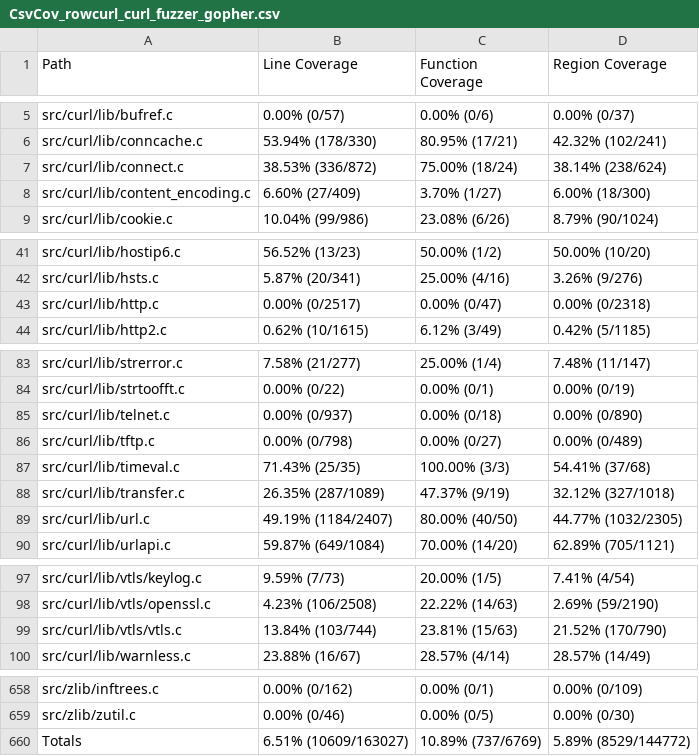
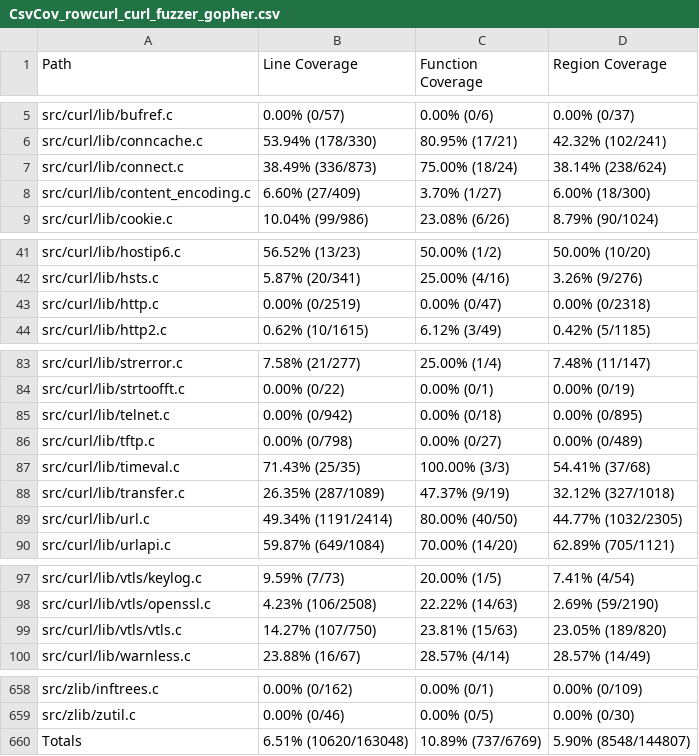
Before and after one commit to workerTmp/liossa_3, a CSV file: myWeb/CsvCov_rowcurl_curl_fuzzer_gopher.csv, drawn as a sheet; only a part is shown, gaps mark what is left out.

```diff
--- a/myWeb/CsvCov_rowcurl_curl_fuzzer_gopher.csv
+++ b/myWeb/CsvCov_rowcurl_curl_fuzzer_gopher.csv
@@ -6,3 +6,3 @@ src/curl/lib/bufref.c,0.00% (0/57),0.00% (0/6),0.00% (0/37)
 src/curl/lib/conncache.c,53.94% (178/330),80.95% (17/21),42.32% (102/241)
-src/curl/lib/connect.c,38.53% (336/872),75.00% (18/24),38.14% (238/624)
+src/curl/lib/connect.c,38.49% (336/873),75.00% (18/24),38.14% (238/624)
 src/curl/lib/content_encoding.c,6.60% (27/409),3.70% (1/27),6.00% (18/300)
@@ -42,3 +42,3 @@ src/curl/lib/hostip6.c,56.52% (13/23),50.00% (1/2),50.00% (10/20)
 src/curl/lib/hsts.c,5.87% (20/341),25.00% (4/16),3.26% (9/276)
-src/curl/lib/http.c,0.00% (0/2517),0.00% (0/47),0.00% (0/2318)
+src/curl/lib/http.c,0.00% (0/2519),0.00% (0/47),0.00% (0/2318)
 src/curl/lib/http2.c,0.62% (10/1615),6.12% (3/49),0.42% (5/1185)
@@ -84,3 +84,3 @@ src/curl/lib/strerror.c,7.58% (21/277),25.00% (1/4),7.48% (11/147)
 src/curl/lib/strtoofft.c,0.00% (0/22),0.00% (0/1),0.00% (0/19)
-src/curl/lib/telnet.c,0.00% (0/937),0.00% (0/18),0.00% (0/890)
+src/curl/lib/telnet.c,0.00% (0/942),0.00% (0/18),0.00% (0/895)
 src/curl/lib/tftp.c,0.00% (0/798),0.00% (0/27),0.00% (0/489)
@@ -88,3 +88,3 @@ src/curl/lib/timeval.c,71.43% (25/35),100.00% (3/3),54.41% (37/68)
 src/curl/lib/transfer.c,26.35% (287/1089),47.37% (9/19),32.12% (327/1018)
-src/curl/lib/url.c,49.19% (1184/2407),80.00% (40/50),44.77% (1032/2305)
+src/curl/lib/url.c,49.34% (1191/2414),80.00% (40/50),44.77% (1032/2305)
 src/curl/lib/urlapi.c,59.87% (649/1084),70.00% (14/20),62.89% (705/1121)
@@ -98,3 +98,3 @@ src/curl/lib/vtls/keylog.c,9.59% (7/73),20.00% (1/5),7.41% (4/54)
 src/curl/lib/vtls/openssl.c,4.23% (106/2508),22.22% (14/63),2.69% (59/2190)
-src/curl/lib/vtls/vtls.c,13.84% (103/744),23.81% (15/63),21.52% (170/790)
+src/curl/lib/vtls/vtls.c,14.27% (107/750),23.81% (15/63),23.05% (189/820)
 src/curl/lib/warnless.c,23.88% (16/67),28.57% (4/14),28.57% (14/49)
@@ -659,2 +659,2 @@ src/zlib/inftrees.c,0.00% (0/162),0.00% (0/1),0.00% (0/109)
 src/zlib/zutil.c,0.00% (0/46),0.00% (0/5),0.00% (0/30)
-Totals,6.51% (10609/163027),10.89% (737/6769),5.89% (8529/144772)
+Totals,6.51% (10620/163048),10.89% (737/6769),5.90% (8548/144807)
```
Also changed, not shown: 2 other files.
